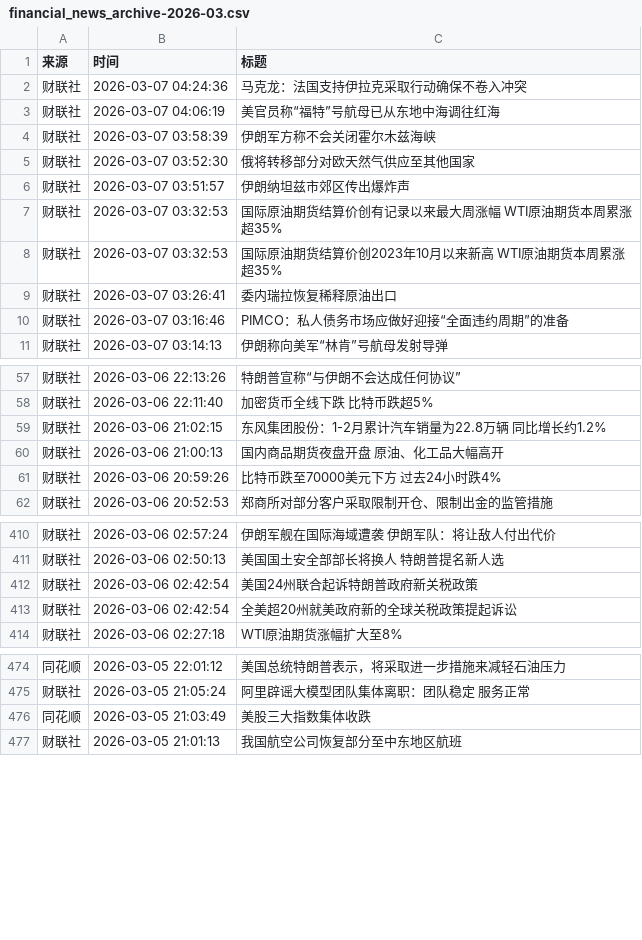
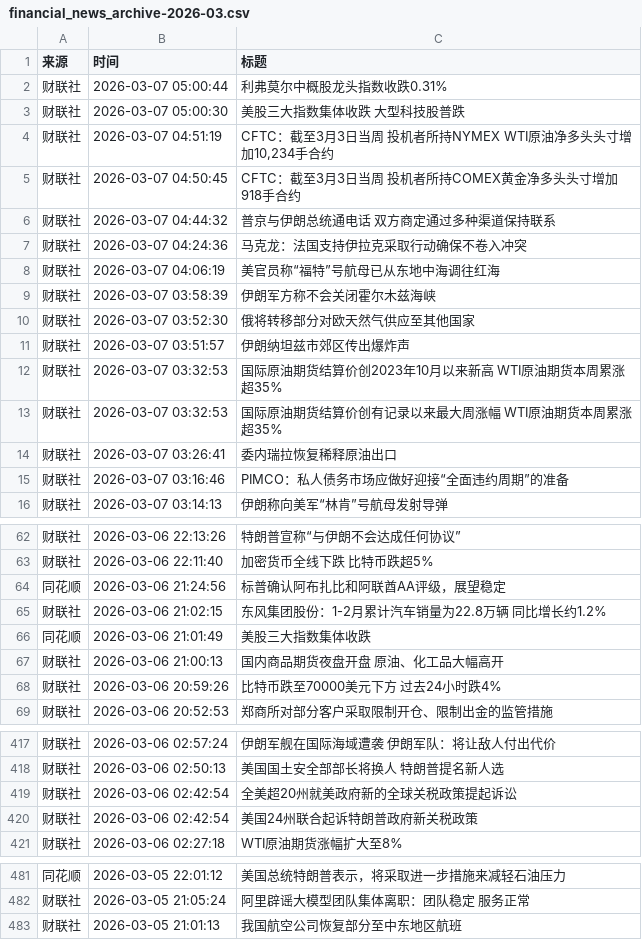
Before and after one commit to YutaoH/huiboyanbao, a CSV file: 财经新闻数据/financial_news_archive-2026-03.csv, drawn as a sheet; only a part is shown, gaps mark what is left out; the diff covers the shown part only.

```diff
--- a/财经新闻数据/financial_news_archive-2026-03.csv
+++ b/财经新闻数据/financial_news_archive-2026-03.csv
@@ -1,2 +1,7 @@
 来源,时间,标题
+财联社,2026-03-07 05:00:44,利弗莫尔中概股龙头指数收跌0.31%
+财联社,2026-03-07 05:00:30,美股三大指数集体收跌 大型科技股普跌
+财联社,2026-03-07 04:51:19,"CFTC：截至3月3日当周 投机者所持NYMEX WTI原油净多头头寸增加10,234手合约"
+财联社,2026-03-07 04:50:45,CFTC：截至3月3日当周 投机者所持COMEX黄金净多头头寸增加918手合约
+财联社,2026-03-07 04:44:32,普京与伊朗总统通电话 双方商定通过多种渠道保持联系
 财联社,2026-03-07 04:24:36,马克龙：法国支持伊拉克采取行动确保不卷入冲突
@@ -6,4 +11,4 @@
 财联社,2026-03-07 03:51:57,伊朗纳坦兹市郊区传出爆炸声
-财联社,2026-03-07 03:32:53,国际原油期货结算价创有记录以来最大周涨幅 WTI原油期货本周累涨超35%
 财联社,2026-03-07 03:32:53,国际原油期货结算价创2023年10月以来新高 WTI原油期货本周累涨超35%
+财联社,2026-03-07 03:32:53,国际原油期货结算价创有记录以来最大周涨幅 WTI原油期货本周累涨超35%
 财联社,2026-03-07 03:26:41,委内瑞拉恢复稀释原油出口
@@ -58,3 +63,5 @@
 财联社,2026-03-06 22:11:40,加密货币全线下跌 比特币跌超5%
+同花顺,2026-03-06 21:24:56,标普确认阿布扎比和阿联酋AA评级，展望稳定
 财联社,2026-03-06 21:02:15,东风集团股份：1-2月累计汽车销量为22.8万辆 同比增长约1.2%
+同花顺,2026-03-06 21:01:49,美股三大指数集体收跌
 财联社,2026-03-06 21:00:13,国内商品期货夜盘开盘 原油、化工品大幅高开
@@ -411,4 +418,4 @@
 财联社,2026-03-06 02:50:13,美国国土安全部部长将换人 特朗普提名新人选
-财联社,2026-03-06 02:42:54,美国24州联合起诉特朗普政府新关税政策
 财联社,2026-03-06 02:42:54,全美超20州就美政府新的全球关税政策提起诉讼
+财联社,2026-03-06 02:42:54,美国24州联合起诉特朗普政府新关税政策
 财联社,2026-03-06 02:27:18,WTI原油期货涨幅扩大至8%
@@ -475,3 +482,2 @@
 财联社,2026-03-05 21:05:24,阿里辟谣大模型团队集体离职：团队稳定 服务正常
-同花顺,2026-03-05 21:03:49,美股三大指数集体收跌
 财联社,2026-03-05 21:01:13,我国航空公司恢复部分至中东地区航班
```
Also changed, not shown: 4 moved rows elsewhere in this file, 5 other files.
